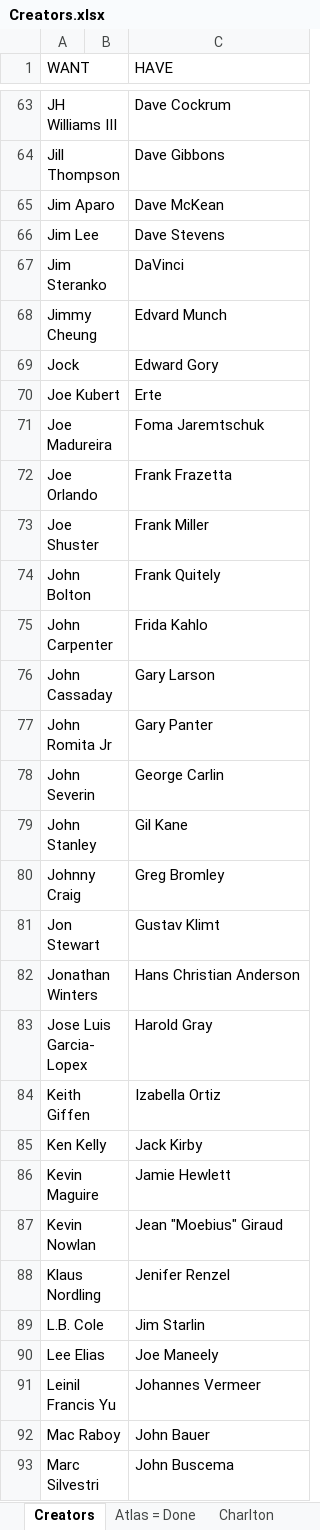
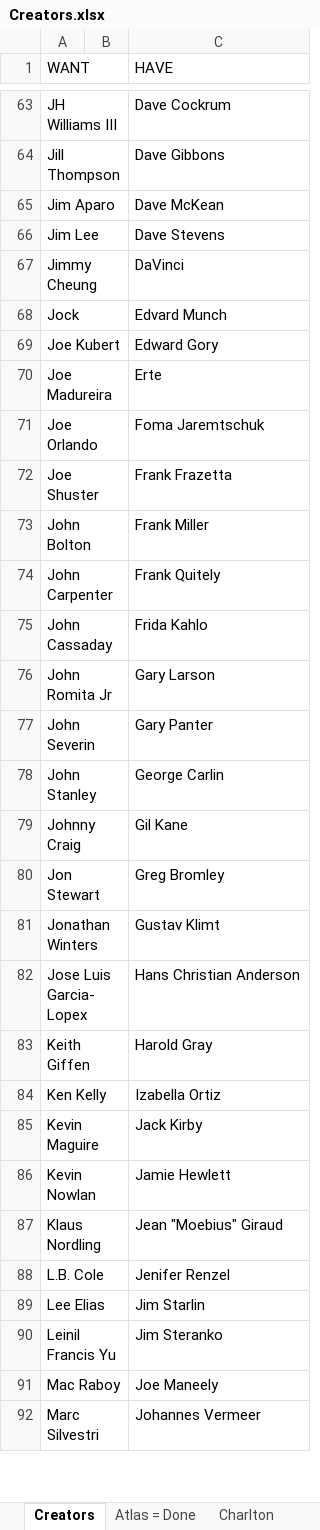
Before and after one commit to blzimg/blzimg.github.io, an Excel workbook: Creators.xlsx, sheet Creators, drawn as a sheet; only a part is shown, gaps mark what is left out; values as stored, in another font and other column widths than the file's, no borders; table styles not drawn; removed rows and columns are numbered as before the commit, all else as after; the diff covers the shown part only; the diff names each change by its address in the sheet, - before the commit and + after, or states it on an @@ line.

```diff
--- a/Creators.xlsx (sheet Creators)
+++ b/Creators.xlsx (sheet Creators)
-row 67: Jim Steranko |  | DaVinci
-C67 (HAVE): Edvard Munch
+C67 (HAVE): DaVinci
-C68 (HAVE): Edward Gory
+C68 (HAVE): Edvard Munch
-C69 (HAVE): Erte
+C69 (HAVE): Edward Gory
-C70 (HAVE): Foma Jaremtschuk
+C70 (HAVE): Erte
-C71 (HAVE): Frank Frazetta
+C71 (HAVE): Foma Jaremtschuk
-C72 (HAVE): Frank Miller
+C72 (HAVE): Frank Frazetta
-C73 (HAVE): Frank Quitely
+C73 (HAVE): Frank Miller
-C74 (HAVE): Frida Kahlo
+C74 (HAVE): Frank Quitely
-C75 (HAVE): Gary Larson
+C75 (HAVE): Frida Kahlo
-C76 (HAVE): Gary Panter
+C76 (HAVE): Gary Larson
-C77 (HAVE): George Carlin
+C77 (HAVE): Gary Panter
-C78 (HAVE): Gil Kane
+C78 (HAVE): George Carlin
-C79 (HAVE): Greg Bromley
+C79 (HAVE): Gil Kane
-C80 (HAVE): Gustav Klimt
+C80 (HAVE): Greg Bromley
-C81 (HAVE): Hans Christian Anderson
+C81 (HAVE): Gustav Klimt
-C82 (HAVE): Harold Gray
+C82 (HAVE): Hans Christian Anderson
-C83 (HAVE): Izabella Ortiz
+C83 (HAVE): Harold Gray
-C84 (HAVE): Jack Kirby
+C84 (HAVE): Izabella Ortiz
-C85 (HAVE): Jamie Hewlett
+C85 (HAVE): Jack Kirby
-C86 (HAVE): Jean "Moebius" Giraud
+C86 (HAVE): Jamie Hewlett
-C87 (HAVE): Jenifer Renzel
+C87 (HAVE): Jean "Moebius" Giraud
-C88 (HAVE): Jim Starlin
+C88 (HAVE): Jenifer Renzel
-C89 (HAVE): Joe Maneely
+C89 (HAVE): Jim Starlin
-C90 (HAVE): Johannes Vermeer
+C90 (HAVE): Jim Steranko
-C91 (HAVE): John Bauer
+C91 (HAVE): Joe Maneely
-C92 (HAVE): John Buscema
+C92 (HAVE): Johannes Vermeer
```
Also changed, not shown: 3 removed rows and 43 edited cells elsewhere in this sheet, 18 other files.
